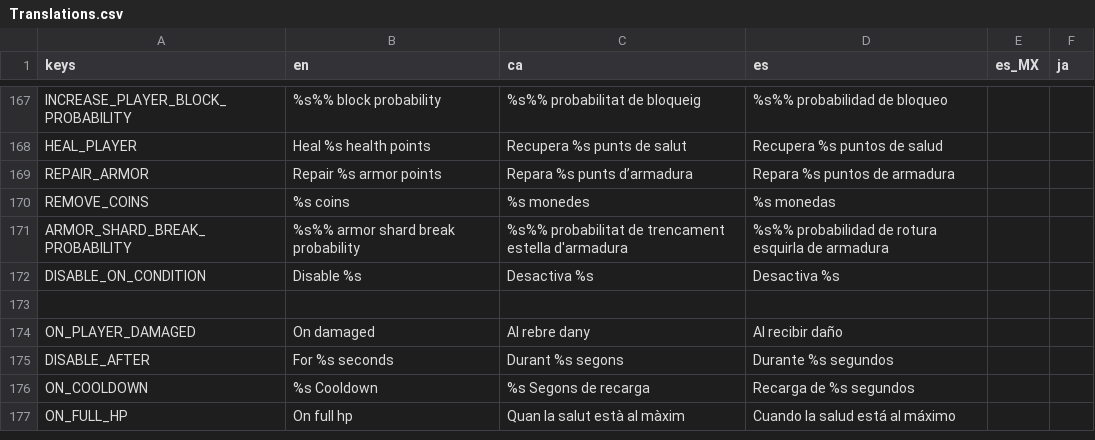
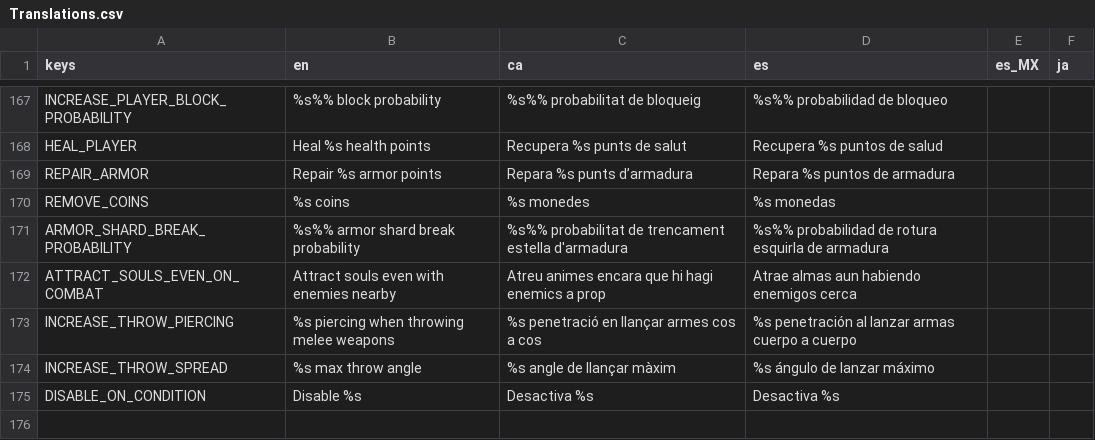
Before and after one commit to MateuSai/Where-is-the-Princess, a CSV file: Translations/Translations.csv, drawn as a sheet; only a part is shown, gaps mark what is left out; the shorter side is filled out with more unchanged rows; the diff names each change by its address in the sheet, - before the commit and + after, or states it on an @@ line.

```diff
--- a/Translations/Translations.csv
+++ b/Translations/Translations.csv
+row 172: ATTRACT_SOULS_EVEN_ON_COMBAT | Attract souls even with enemies nearby | Atreu animes encara que hi hagi enemics a prop | Atrae almas aun habiendo enemigos cerca
+row 173: INCREASE_THROW_PIERCING | %s piercing when throwing melee weapons | %s penetració en llançar armes cos a cos | %s penetración al lanzar armas cuerpo a cuerpo
+row 174: INCREASE_THROW_SPREAD | %s max throw angle | %s angle de llançar màxim | %s ángulo de lanzar máximo
```
Also changed, not shown: 13 other files.
